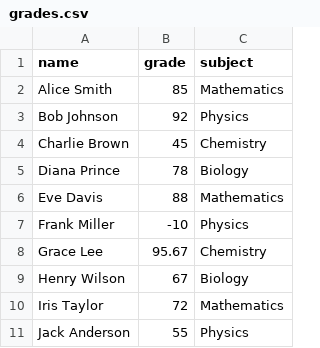
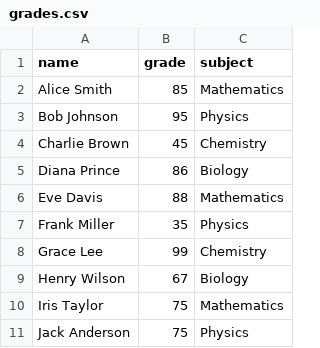
Before and after one commit to graciaheng/ai-assisted-programming, a CSV file: lectures-and-labs/week06/agents_lab/part1_ask_mode/grades.csv, drawn as a sheet.

```diff
--- a/lectures-and-labs/week06/agents_lab/part1_ask_mode/grades.csv
+++ b/lectures-and-labs/week06/agents_lab/part1_ask_mode/grades.csv
@@ -2,10 +2,10 @@ name,grade,subject
 Alice Smith,85,Mathematics
-Bob Johnson,92,Physics
+Bob Johnson,95, Physics
 Charlie Brown,45,Chemistry
-Diana Prince,78,Biology
+Diana Prince,86, Biology
 Eve Davis,88,Mathematics
-Frank Miller,-10,Physics
-Grace Lee,95.67,Chemistry
+Frank Miller,35, Physics
+Grace Lee,99, Chemistry
 Henry Wilson,67,Biology
-Iris Taylor,72,Mathematics
-Jack Anderson,55,Physics
+Iris Taylor,75, Mathematics
+Jack Anderson,75, Physics
```
Also changed, not shown: 5 other files.
